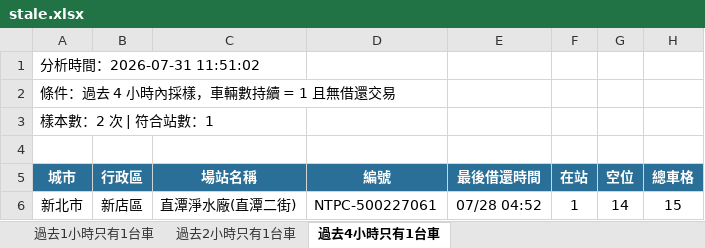
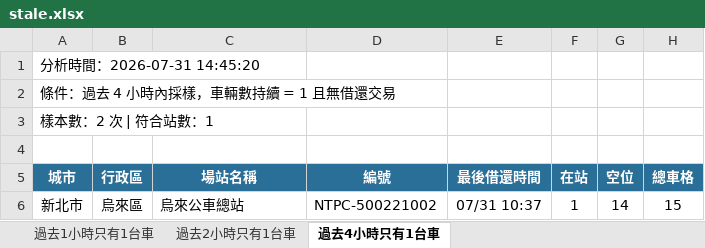
Before and after one commit to hippop3c/fixedbike, an Excel workbook: stale.xlsx, sheet 過去4小時只有1台車, drawn as a sheet; values as stored, in another font and other column widths than the file's, no borders; the diff names each change by its address in the sheet, - before the commit and + after, or states it on an @@ line.

```diff
--- a/stale.xlsx (sheet 過去4小時只有1台車)
+++ b/stale.xlsx (sheet 過去4小時只有1台車)
-A1 (城市): 分析時間：2026-07-31 11:51:02
+A1 (城市): 分析時間：2026-07-31 14:45:20
-B6 (行政區): 新店區
+B6 (行政區): 烏來區
-C6 (場站名稱): 直潭淨水廠(直潭二街)
+C6 (場站名稱): 烏來公車總站
-D6 (編號): NTPC-500227061
+D6 (編號): NTPC-500221002
-E6 (最後借還時間): 07/28 04:52
+E6 (最後借還時間): 07/31 10:37
```
Also changed, not shown: sheet 過去1小時只有1台車, sheet 過去2小時只有1台車, 3 other files.
